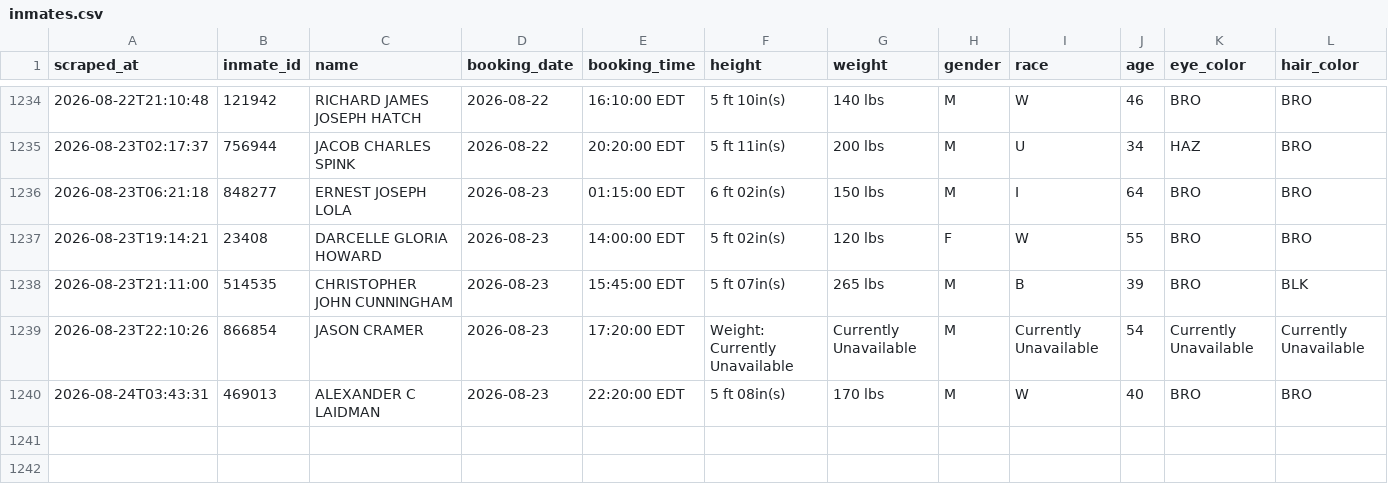
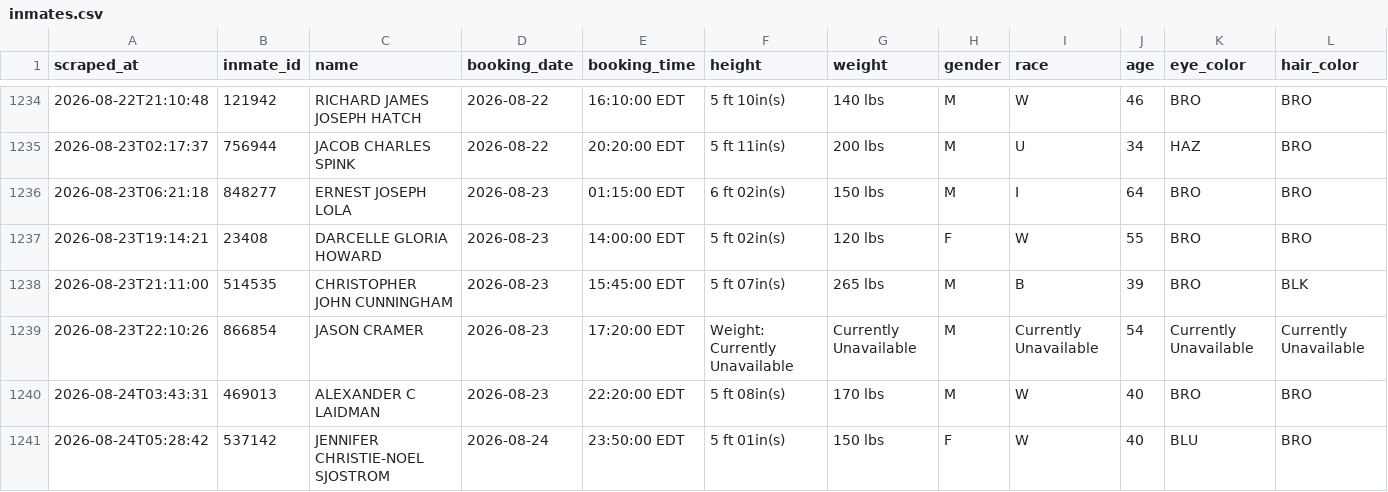
Before and after one commit to sloftus-lab/InmateScraper, a CSV file: inmates.csv, drawn as a sheet; only a part is shown, gaps mark what is left out; rows hold the shown columns only; the diff names each change by its address in the sheet, - before the commit and + after, or states it on an @@ line.

```diff
--- a/inmates.csv
+++ b/inmates.csv
+row 1241: 2026-08-24T05:28:42 | 537142 | JENNIFER CHRISTIE-NOEL SJOSTROM | 2026-08-24 | 23:50:00 EDT | 5 ft 01in(s) | 150 lbs | F | W | 40 | BLU | BRO
```
Also changed, not shown: 2 other files.
